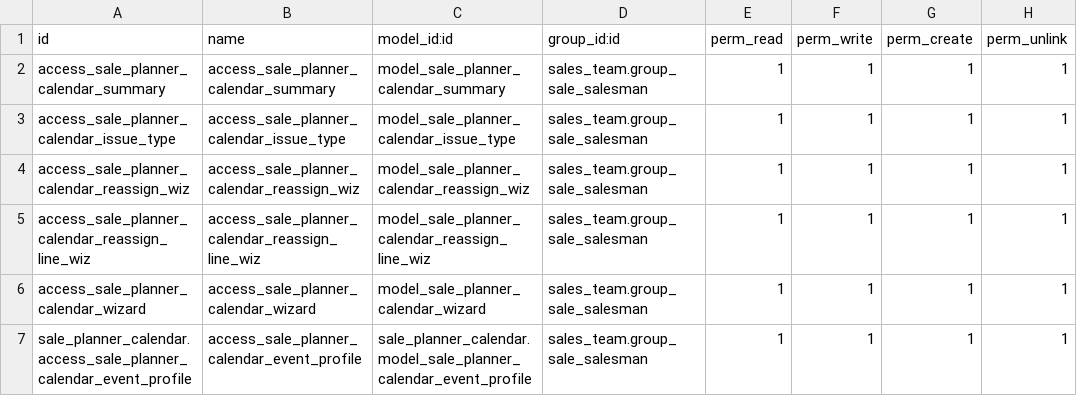
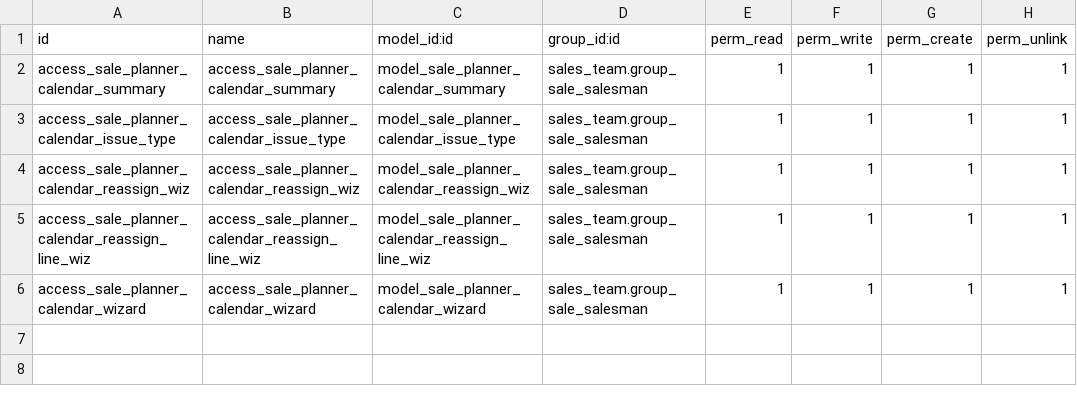
Before and after one commit to komit-consulting/sale-workflow, a CSV file: sale_planner_calendar/security/ir.model.access.csv, drawn as a sheet.

Commit message:
[IMP] sale_planner_calendar: Use calendar_event_type and remove sale_planner_calendar_event_profile

```diff
--- a/sale_planner_calendar/security/ir.model.access.csv
+++ b/sale_planner_calendar/security/ir.model.access.csv
@@ -6,2 +6 @@ access_sale_planner_calendar_reassign_line_wiz,access_sale_planner_calendar_reas
 access_sale_planner_calendar_wizard,access_sale_planner_calendar_wizard,model_sale_planner_calendar_wizard,sales_team.group_sale_salesman,1,1,1,1
-sale_planner_calendar.access_sale_planner_calendar_event_profile,access_sale_planner_calendar_event_profile,sale_planner_calendar.model_sale_planner_calendar_event_profile,sales_team.group_sale_salesman,1,1,1,1
```
Also changed, not shown: 17 other files.
